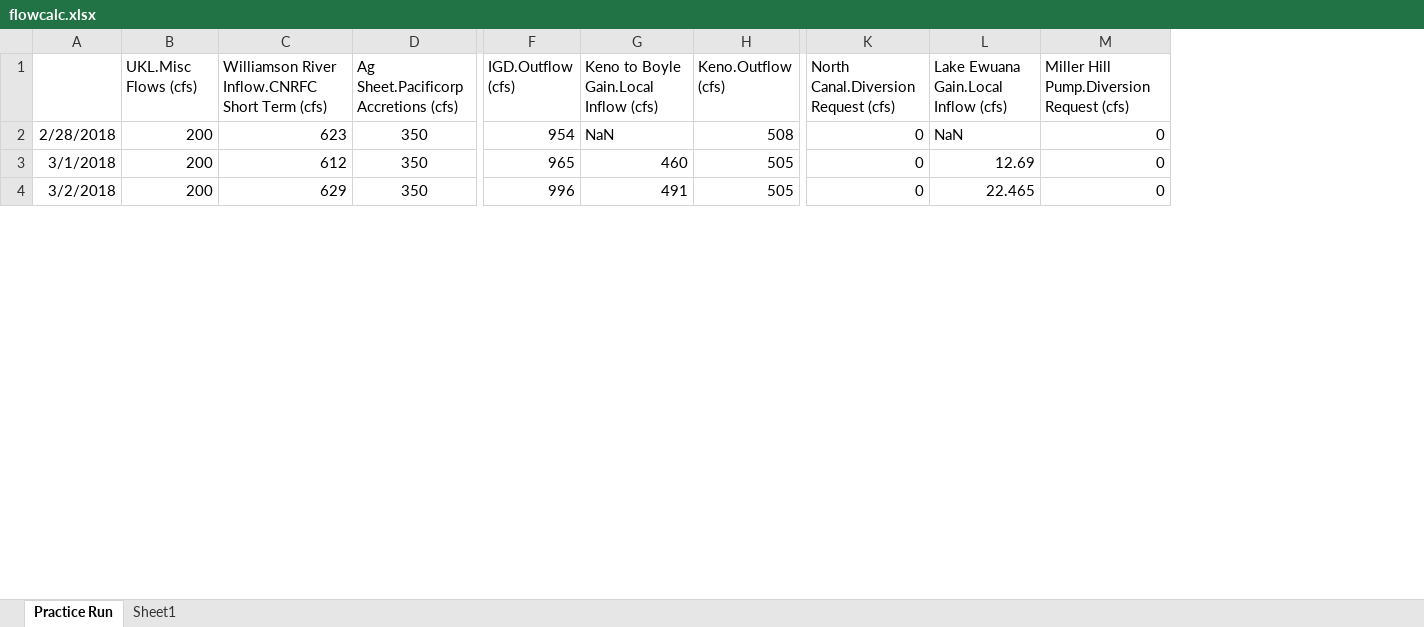
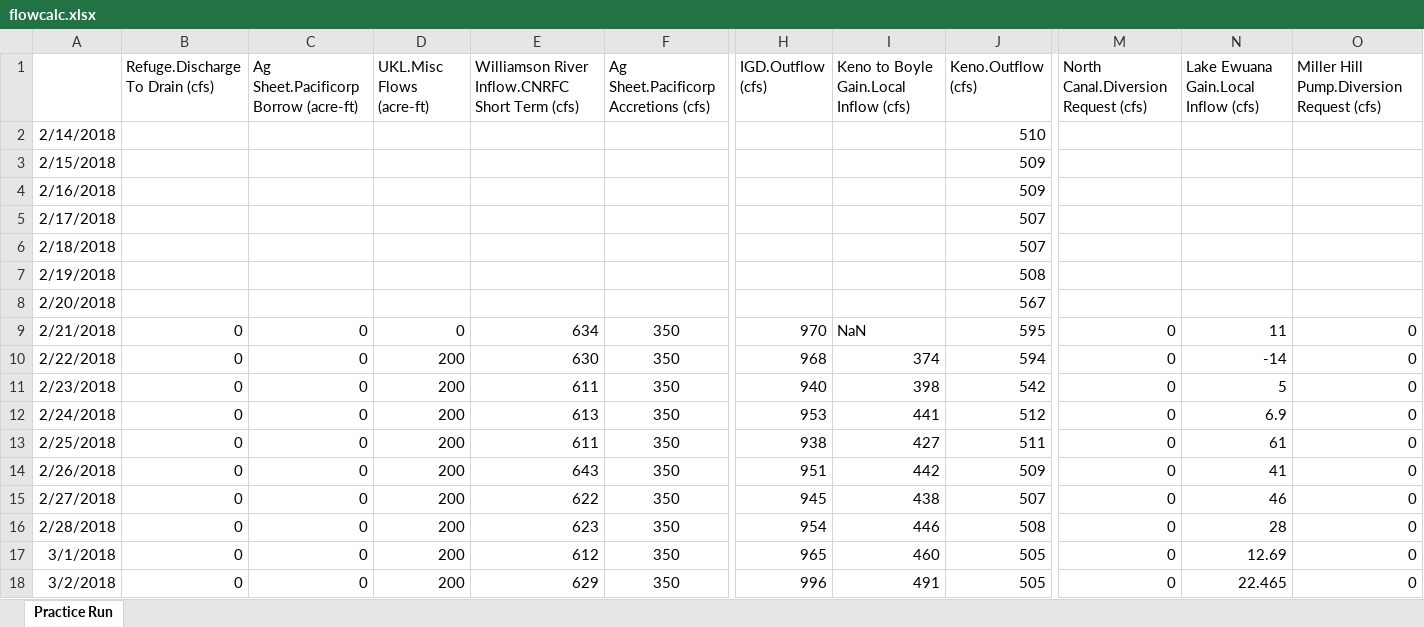
Before and after one commit to usbr/KPOM, an Excel workbook: DMI Sheet/flowcalc.xlsx, sheet Practice Run, drawn as a sheet; only a part is shown, gaps mark what is left out; values as stored, in another font and other column widths than the file's, no borders; addresses are those after the commit; rows hold the shown columns only; the diff names each change by its address in the sheet, - before the commit and + after, or states it on an @@ line.

Commit message:
New Policy Sets Added to the Model
Created the Summer Operations Policy Set containing the Following Rules
-	Compute UKL for River
-	Set IGD Outflow
-	Compute UKL Corrected Override Flow
-	Compute UKL Ramping & Proj Min Release
-	Compute UKL for Flood Control
-	Compute IGD Corrected Override Flow
-	Compute IGD Preliminary Flow
-	Compute UKL for IGD
-	Compute IGD Summer Ramping
-	Compute Spring Fill Rate
-	Compute UKL Max Elevation
-	Compute Williamson Cumulative Proportion
-	Compute Williamson Cumulative Inflow
-	Compute EWA Remain
-	Compute EWA Used
-	Compute EWA Reserve
-	Compute EWA & Will50
-	Compute F AND FF Pump Outflow Reduction
Created the Dilution and Flushing Policy Set containing the Following Rules
-	Compute Cumulative Dilution Flow
-	Compute Long Dilution Flow
-	Compute Short Dilution Flow
-	Compute Surface or Deep Flushing
-	Compute IGD Release for D&F
-	Compute Day Count
-	Compute IGD with Accrete
Edits to existing rules were made to account for summer operations as well as handle the change in starting timestep to Feb 22nd
In addition, numerous slots and functions were created to run the above rules. These will not be listed as the list is rather long.
Currently, the rules operate for the entire run length. The values, however, only match the IGD Calc until July 1, 2018 as this is as far as I’ve debugged.

```diff
--- a/DMI Sheet/flowcalc.xlsx (sheet Practice Run)
+++ b/DMI Sheet/flowcalc.xlsx (sheet Practice Run)
-sheet tab: Sheet1
+column B (Refuge.Discharge To Drain (cfs)), rows 16-18: all 0
+column C, row 1: Ag Sheet.Pacificorp Borrow (acre-ft); rows 16-18: all 0
-D1: UKL.Misc Flows (cfs)
+D1: UKL.Misc Flows (acre-ft)
+row 2: 2/14/2018 |  |  |  |  |  |  |  | 510
+row 3: 2/15/2018 |  |  |  |  |  |  |  | 509
+row 4: 2/16/2018 |  |  |  |  |  |  |  | 509
+row 5: 2/17/2018 |  |  |  |  |  |  |  | 507
+row 6: 2/18/2018 |  |  |  |  |  |  |  | 507
+row 7: 2/19/2018 |  |  |  |  |  |  |  | 508
+row 8: 2/20/2018 |  |  |  |  |  |  |  | 567
+row 9: 2/21/2018 | 0 | 0 | 0 | 634 | 350 | 970 | NaN | 595 | 0 | 11 | 0
+row 10: 2/22/2018 | 0 | 0 | 200 | 630 | 350 | 968 | 374 | 594 | 0 | -14 | 0
+row 11: 2/23/2018 | 0 | 0 | 200 | 611 | 350 | 940 | 398 | 542 | 0 | 5 | 0
+row 12: 2/24/2018 | 0 | 0 | 200 | 613 | 350 | 953 | 441 | 512 | 0 | 6.9 | 0
+row 13: 2/25/2018 | 0 | 0 | 200 | 611 | 350 | 938 | 427 | 511 | 0 | 61 | 0
+row 14: 2/26/2018 | 0 | 0 | 200 | 643 | 350 | 951 | 442 | 509 | 0 | 41 | 0
+row 15: 2/27/2018 | 0 | 0 | 200 | 622 | 350 | 945 | 438 | 507 | 0 | 46 | 0
-I16: NaN
+I16: 446
-N16: NaN
+N16: 28
```
Also changed, not shown: 10 other files.
